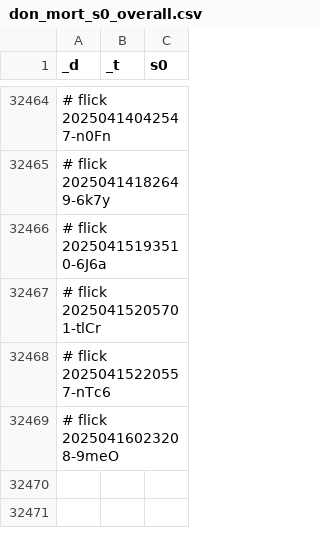
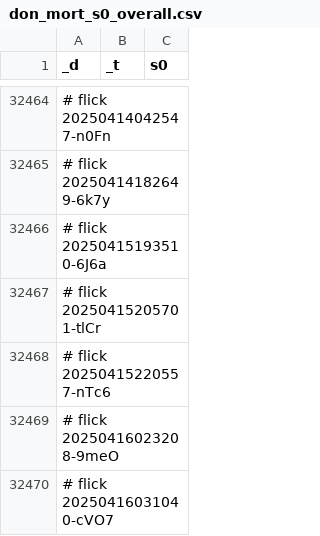
Before and after one commit to abikesa/resonate, a CSV file: kitabo/ensi/testbin/test2/assets/csv/don_mort_s0_overall.csv, drawn as a sheet; only a part is shown, gaps mark what is left out; the diff names each change by its address in the sheet, - before the commit and + after, or states it on an @@ line.

Commit message:
kitabo/ensi/testbin/test2/assets/csv/don_mort_s0_overall.csv

```diff
--- a/kitabo/ensi/testbin/test2/assets/csv/don_mort_s0_overall.csv
+++ b/kitabo/ensi/testbin/test2/assets/csv/don_mort_s0_overall.csv
+row 32470: # flick 20250416031040-cVO7
```
